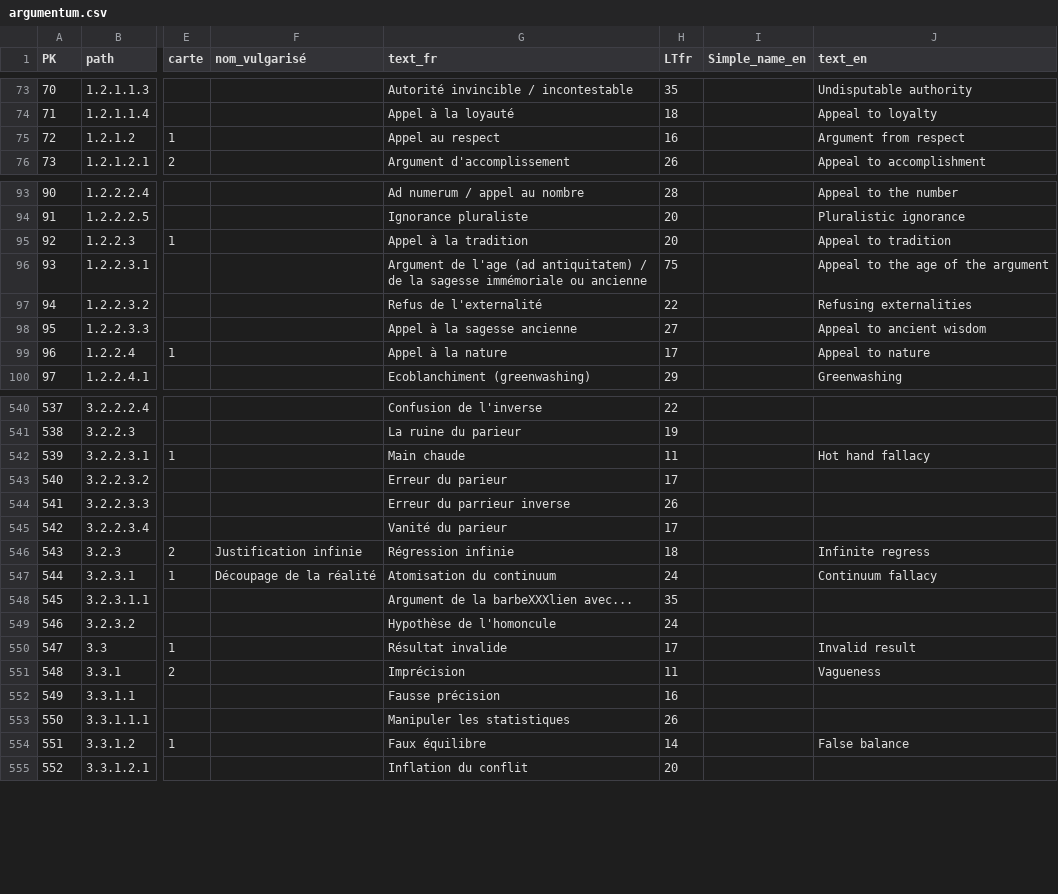
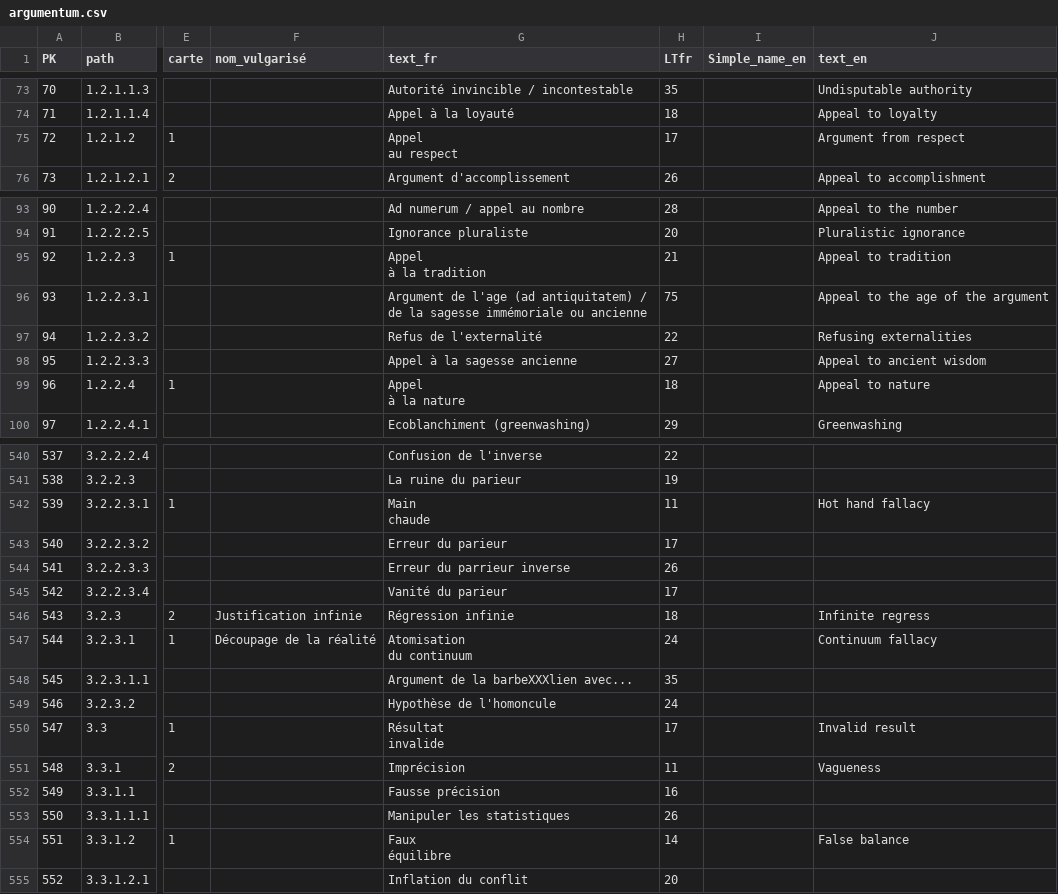
Before and after one commit to ArgumentumGames/Fallacies, a CSV file: csv/argumentum.csv, drawn as a sheet; only a part is shown, gaps mark what is left out; ↵ is a line break in a cell; the diff covers the shown part only; the diff names each change by its address in the sheet, - before the commit and + after, or states it on an @@ line.

Commit message:
tableau

```diff
--- a/csv/argumentum.csv
+++ b/csv/argumentum.csv
-G75 (text_fr): Appel au respect
+G75 (text_fr): Appel ↵ au respect
-H75 (LTfr): 16
+H75 (LTfr): 17
-G95 (text_fr): Appel à la tradition
+G95 (text_fr): Appel ↵ à la tradition
-H95 (LTfr): 20
+H95 (LTfr): 21
-G99 (text_fr): Appel à la nature
+G99 (text_fr): Appel ↵ à la nature
-H99 (LTfr): 17
+H99 (LTfr): 18
-G542 (text_fr): Main chaude
+G542 (text_fr): Main ↵ chaude
-G547 (text_fr): Atomisation du continuum
+G547 (text_fr): Atomisation ↵ du continuum
-G550 (text_fr): Résultat invalide
+G550 (text_fr): Résultat ↵ invalide
-G554 (text_fr): Faux équilibre
+G554 (text_fr): Faux ↵ équilibre
```
Also changed, not shown: 54 edited cells elsewhere in this file.
